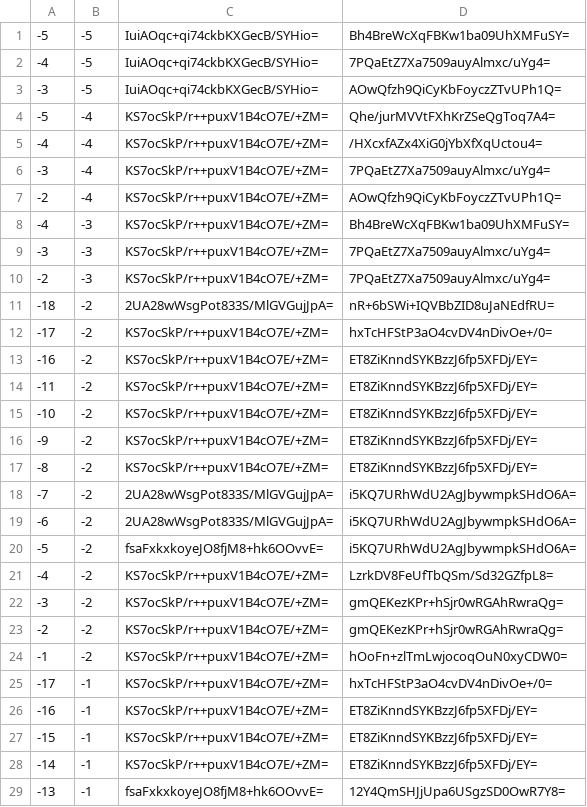
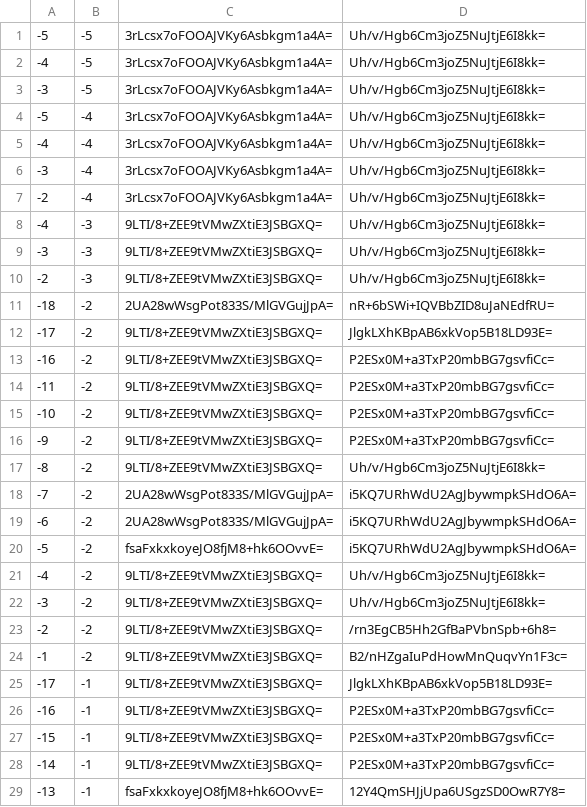
Before and after one commit to counterfitninja/chilled-end, a CSV file: tiles/zoom.-1/metadata/k.-1.-1.csv, drawn as a sheet; only a part is shown; the diff covers the shown part only.

```diff
--- a/tiles/zoom.-1/metadata/k.-1.-1.csv
+++ b/tiles/zoom.-1/metadata/k.-1.-1.csv
@@ -1,18 +1,18 @@
--5,-5,IuiAOqc+qi74ckbKXGecB/SYHio=,Bh4BreWcXqFBKw1ba09UhXMFuSY=
--4,-5,IuiAOqc+qi74ckbKXGecB/SYHio=,7PQaEtZ7Xa7509auyAlmxc/uYg4=
--3,-5,IuiAOqc+qi74ckbKXGecB/SYHio=,AOwQfzh9QiCyKbFoyczZTvUPh1Q=
--5,-4,KS7ocSkP/r++puxV1B4cO7E/+ZM=,Qhe/jurMVVtFXhKrZSeQgToq7A4=
--4,-4,KS7ocSkP/r++puxV1B4cO7E/+ZM=,/HXcxfAZx4XiG0jYbXfXqUctou4=
--3,-4,KS7ocSkP/r++puxV1B4cO7E/+ZM=,7PQaEtZ7Xa7509auyAlmxc/uYg4=
--2,-4,KS7ocSkP/r++puxV1B4cO7E/+ZM=,AOwQfzh9QiCyKbFoyczZTvUPh1Q=
--4,-3,KS7ocSkP/r++puxV1B4cO7E/+ZM=,Bh4BreWcXqFBKw1ba09UhXMFuSY=
--3,-3,KS7ocSkP/r++puxV1B4cO7E/+ZM=,7PQaEtZ7Xa7509auyAlmxc/uYg4=
--2,-3,KS7ocSkP/r++puxV1B4cO7E/+ZM=,7PQaEtZ7Xa7509auyAlmxc/uYg4=
+-5,-5,3rLcsx7oFOOAJVKy6Asbkgm1a4A=,Uh/v/Hgb6Cm3joZ5NuJtjE6I8kk=
+-4,-5,3rLcsx7oFOOAJVKy6Asbkgm1a4A=,Uh/v/Hgb6Cm3joZ5NuJtjE6I8kk=
+-3,-5,3rLcsx7oFOOAJVKy6Asbkgm1a4A=,Uh/v/Hgb6Cm3joZ5NuJtjE6I8kk=
+-5,-4,3rLcsx7oFOOAJVKy6Asbkgm1a4A=,Uh/v/Hgb6Cm3joZ5NuJtjE6I8kk=
+-4,-4,3rLcsx7oFOOAJVKy6Asbkgm1a4A=,Uh/v/Hgb6Cm3joZ5NuJtjE6I8kk=
+-3,-4,3rLcsx7oFOOAJVKy6Asbkgm1a4A=,Uh/v/Hgb6Cm3joZ5NuJtjE6I8kk=
+-2,-4,3rLcsx7oFOOAJVKy6Asbkgm1a4A=,Uh/v/Hgb6Cm3joZ5NuJtjE6I8kk=
+-4,-3,9LTI/8+ZEE9tVMwZXtiE3JSBGXQ=,Uh/v/Hgb6Cm3joZ5NuJtjE6I8kk=
+-3,-3,9LTI/8+ZEE9tVMwZXtiE3JSBGXQ=,Uh/v/Hgb6Cm3joZ5NuJtjE6I8kk=
+-2,-3,9LTI/8+ZEE9tVMwZXtiE3JSBGXQ=,Uh/v/Hgb6Cm3joZ5NuJtjE6I8kk=
 -18,-2,2UA28wWsgPot833S/MlGVGujJpA=,nR+6bSWi+IQVBbZID8uJaNEdfRU=
--17,-2,KS7ocSkP/r++puxV1B4cO7E/+ZM=,hxTcHFStP3aO4cvDV4nDivOe+/0=
--16,-2,KS7ocSkP/r++puxV1B4cO7E/+ZM=,ET8ZiKnndSYKBzzJ6fp5XFDj/EY=
--11,-2,KS7ocSkP/r++puxV1B4cO7E/+ZM=,ET8ZiKnndSYKBzzJ6fp5XFDj/EY=
--10,-2,KS7ocSkP/r++puxV1B4cO7E/+ZM=,ET8ZiKnndSYKBzzJ6fp5XFDj/EY=
--9,-2,KS7ocSkP/r++puxV1B4cO7E/+ZM=,ET8ZiKnndSYKBzzJ6fp5XFDj/EY=
--8,-2,KS7ocSkP/r++puxV1B4cO7E/+ZM=,ET8ZiKnndSYKBzzJ6fp5XFDj/EY=
+-17,-2,9LTI/8+ZEE9tVMwZXtiE3JSBGXQ=,JlgkLXhKBpAB6xkVop5B18LD93E=
+-16,-2,9LTI/8+ZEE9tVMwZXtiE3JSBGXQ=,P2ESx0M+a3TxP20mbBG7gsvfiCc=
+-11,-2,9LTI/8+ZEE9tVMwZXtiE3JSBGXQ=,P2ESx0M+a3TxP20mbBG7gsvfiCc=
+-10,-2,9LTI/8+ZEE9tVMwZXtiE3JSBGXQ=,P2ESx0M+a3TxP20mbBG7gsvfiCc=
+-9,-2,9LTI/8+ZEE9tVMwZXtiE3JSBGXQ=,P2ESx0M+a3TxP20mbBG7gsvfiCc=
+-8,-2,9LTI/8+ZEE9tVMwZXtiE3JSBGXQ=,Uh/v/Hgb6Cm3joZ5NuJtjE6I8kk=
 -7,-2,2UA28wWsgPot833S/MlGVGujJpA=,i5KQ7URhWdU2AgJbywmpkSHdO6A=
@@ -20,10 +20,10 @@
 -5,-2,fsaFxkxkoyeJO8fjM8+hk6OOvvE=,i5KQ7URhWdU2AgJbywmpkSHdO6A=
--4,-2,KS7ocSkP/r++puxV1B4cO7E/+ZM=,LzrkDV8FeUfTbQSm/Sd32GZfpL8=
--3,-2,KS7ocSkP/r++puxV1B4cO7E/+ZM=,gmQEKezKPr+hSjr0wRGAhRwraQg=
--2,-2,KS7ocSkP/r++puxV1B4cO7E/+ZM=,gmQEKezKPr+hSjr0wRGAhRwraQg=
--1,-2,KS7ocSkP/r++puxV1B4cO7E/+ZM=,hOoFn+zlTmLwjocoqOuN0xyCDW0=
--17,-1,KS7ocSkP/r++puxV1B4cO7E/+ZM=,hxTcHFStP3aO4cvDV4nDivOe+/0=
--16,-1,KS7ocSkP/r++puxV1B4cO7E/+ZM=,ET8ZiKnndSYKBzzJ6fp5XFDj/EY=
--15,-1,KS7ocSkP/r++puxV1B4cO7E/+ZM=,ET8ZiKnndSYKBzzJ6fp5XFDj/EY=
--14,-1,KS7ocSkP/r++puxV1B4cO7E/+ZM=,ET8ZiKnndSYKBzzJ6fp5XFDj/EY=
+-4,-2,9LTI/8+ZEE9tVMwZXtiE3JSBGXQ=,Uh/v/Hgb6Cm3joZ5NuJtjE6I8kk=
+-3,-2,9LTI/8+ZEE9tVMwZXtiE3JSBGXQ=,Uh/v/Hgb6Cm3joZ5NuJtjE6I8kk=
+-2,-2,9LTI/8+ZEE9tVMwZXtiE3JSBGXQ=,/rn3EgCB5Hh2GfBaPVbnSpb+6h8=
+-1,-2,9LTI/8+ZEE9tVMwZXtiE3JSBGXQ=,B2/nHZgaIuPdHowMnQuqvYn1F3c=
+-17,-1,9LTI/8+ZEE9tVMwZXtiE3JSBGXQ=,JlgkLXhKBpAB6xkVop5B18LD93E=
+-16,-1,9LTI/8+ZEE9tVMwZXtiE3JSBGXQ=,P2ESx0M+a3TxP20mbBG7gsvfiCc=
+-15,-1,9LTI/8+ZEE9tVMwZXtiE3JSBGXQ=,P2ESx0M+a3TxP20mbBG7gsvfiCc=
+-14,-1,9LTI/8+ZEE9tVMwZXtiE3JSBGXQ=,P2ESx0M+a3TxP20mbBG7gsvfiCc=
 -13,-1,fsaFxkxkoyeJO8fjM8+hk6OOvvE=,12Y4QmSHJjUpa6USgzSD0OwR7Y8=
```
Also changed, not shown: 14 edited cells elsewhere in this file, tiles/zoom.-1/metadata/k.-1.0.csv, tiles/zoom.-1/metadata/k.0.-1.csv, 31 other files.
